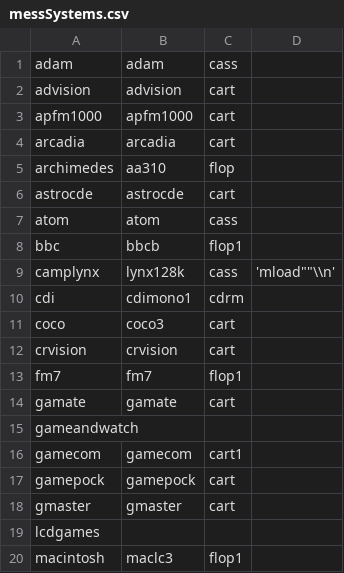
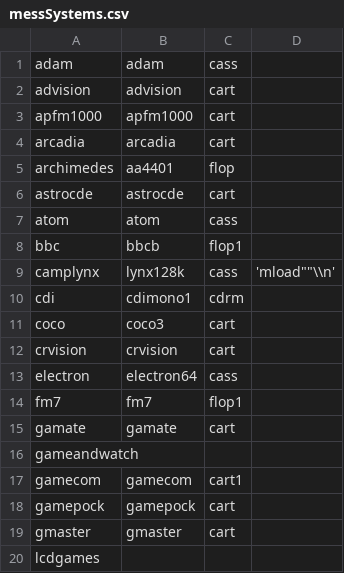
Before and after one commit to Hancock33/batocera.piboy, a CSV file: package/batocera/core/batocera-configgen/datainit/mame/messSystems.csv, drawn as a sheet; only a part is shown; the shorter side is filled out with more unchanged rows.

Commit message:
Additional system & fixes

```diff
--- a/package/batocera/core/batocera-configgen/datainit/mame/messSystems.csv
+++ b/package/batocera/core/batocera-configgen/datainit/mame/messSystems.csv
@@ -4,3 +4,3 @@ apfm1000;apfm1000;cart;
 arcadia;arcadia;cart;
-archimedes;aa310;flop;
+archimedes;aa4401;flop;
 astrocde;astrocde;cart;
@@ -12,2 +12,3 @@ coco;coco3;cart;
 crvision;crvision;cart;
+electron;electron64;cass;
 fm7;fm7;flop1;
```
Also changed, not shown: 6 other files.
